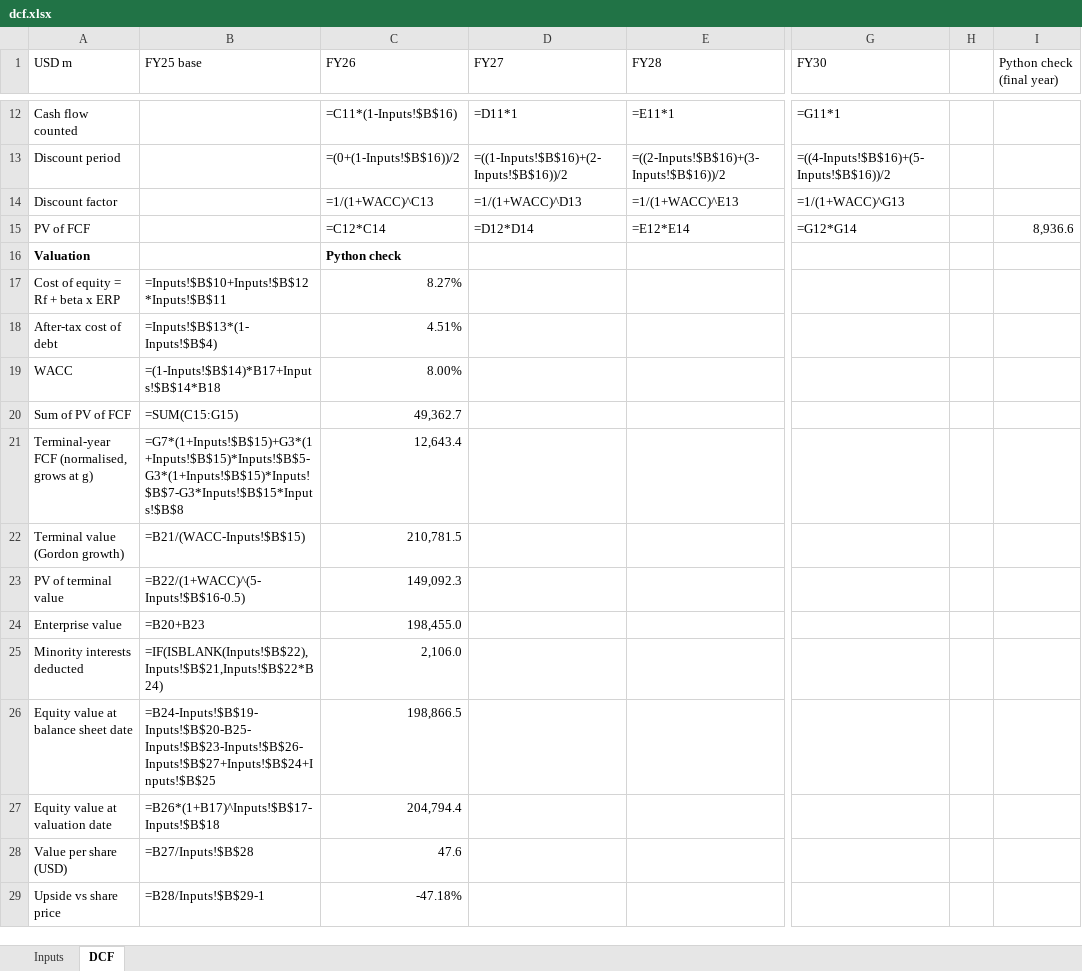
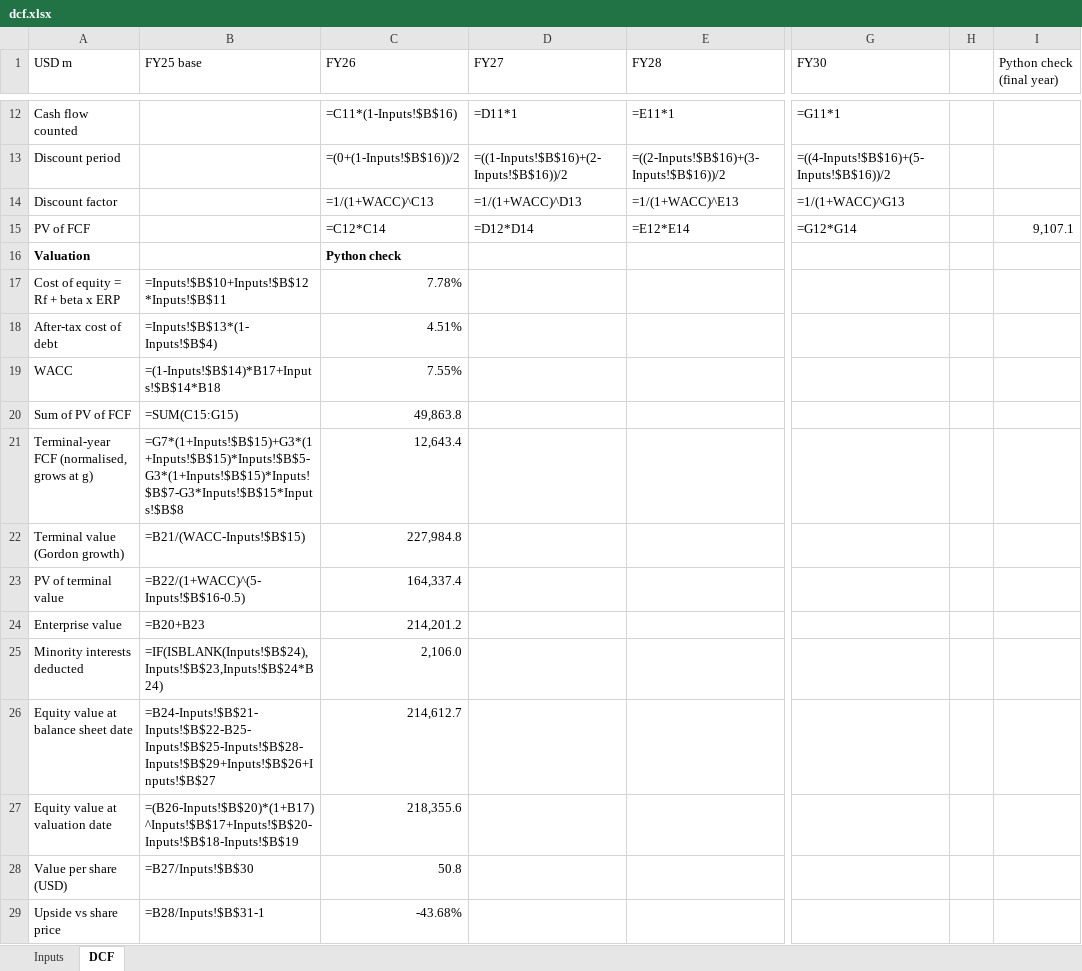
Before and after one commit to amandalombardo/AI-Equity-Research-, an Excel workbook: runs/KO/2026-10-13/valuation/dcf.xlsx, sheet DCF, drawn as a sheet; only a part is shown, gaps mark what is left out; values as stored, in another font and other column widths than the file's, no borders; formulas without a stored value are shown as written; the diff names each change by its address in the sheet, - before the commit and + after, or states it on an @@ line.

```diff
--- a/runs/KO/2026-10-13/valuation/dcf.xlsx (sheet DCF)
+++ b/runs/KO/2026-10-13/valuation/dcf.xlsx (sheet DCF)
-I15 (Python check (final year)): 8,936.6
+I15 (Python check (final year)): 9,107.1
-C17 (FY26): 8.27%
+C17 (FY26): 7.78%
-C19 (FY26): 8.00%
+C19 (FY26): 7.55%
-C20 (FY26): 49,362.7
+C20 (FY26): 49,863.8
-C22 (FY26): 210,781.5
+C22 (FY26): 227,984.8
-C23 (FY26): 149,092.3
+C23 (FY26): 164,337.4
-C24 (FY26): 198,455.0
+C24 (FY26): 214,201.2
-B25 (FY25 base): =IF(ISBLANK(Inputs!$B$22),Inputs!$B$21,Inputs!$B$22*B24)
+B25 (FY25 base): =IF(ISBLANK(Inputs!$B$24),Inputs!$B$23,Inputs!$B$24*B24)
-B26 (FY25 base): =B24-Inputs!$B$19-Inputs!$B$20-B25-Inputs!$B$23-Inputs!$B$26-Inputs!$B$27+Inputs!$B$24+Inputs!$B$25
+B26 (FY25 base): =B24-Inputs!$B$21-Inputs!$B$22-B25-Inputs!$B$25-Inputs!$B$28-Inputs!$B$29+Inputs!$B$26+Inputs!$B$27
-C26 (FY26): 198,866.5
+C26 (FY26): 214,612.7
-B27 (FY25 base): =B26*(1+B17)^Inputs!$B$17-Inputs!$B$18
+B27 (FY25 base): =(B26-Inputs!$B$20)*(1+B17)^Inputs!$B$17+Inputs!$B$20-Inputs!$B$18-Inputs!$B$19
-C27 (FY26): 204,794.4
+C27 (FY26): 218,355.6
-B28 (FY25 base): =B27/Inputs!$B$28
+B28 (FY25 base): =B27/Inputs!$B$30
-C28 (FY26): 47.6
+C28 (FY26): 50.8
-B29 (FY25 base): =B28/Inputs!$B$29-1
+B29 (FY25 base): =B28/Inputs!$B$31-1
-C29 (FY26): -47.18%
+C29 (FY26): -43.68%
```
Also changed, not shown: sheet Inputs, 23 other files.
